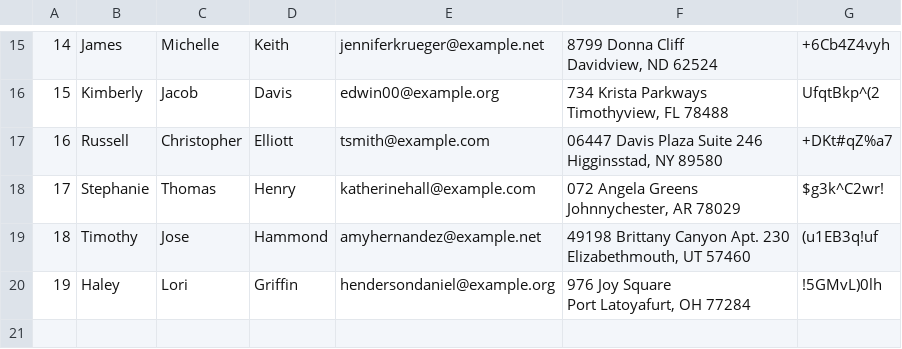
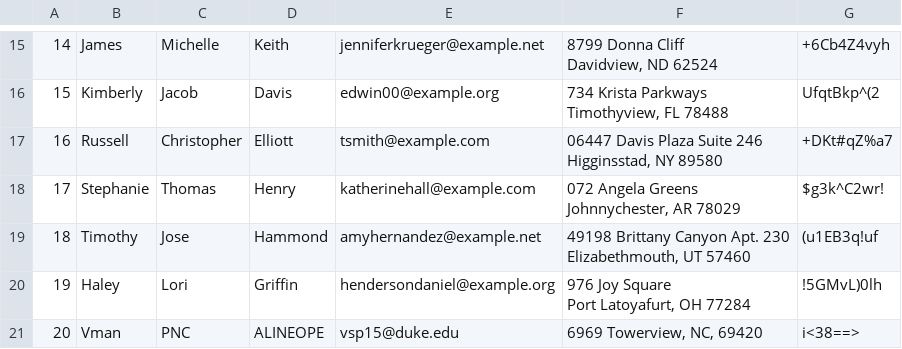
Before and after one commit to viraajpunia/Mini-Amazon, a CSV file: db/data/Users.csv, drawn as a sheet; only a part is shown, gaps mark what is left out.

```diff
--- a/db/data/Users.csv
+++ b/db/data/Users.csv
@@ -40 +40,2 @@ Elizabethmouth, UT 57460",(u1EB3q!uf
 Port Latoyafurt, OH 77284",!5GMvL)0lh
+20,Vman,PNC,ALINEOPE,vsp15@duke.edu,"6969 Towerview, NC, 69420",i<38==>
```
Also changed, not shown: db/data/Purchases.csv, db/data/UserAccounts.csv, 7 other files.
